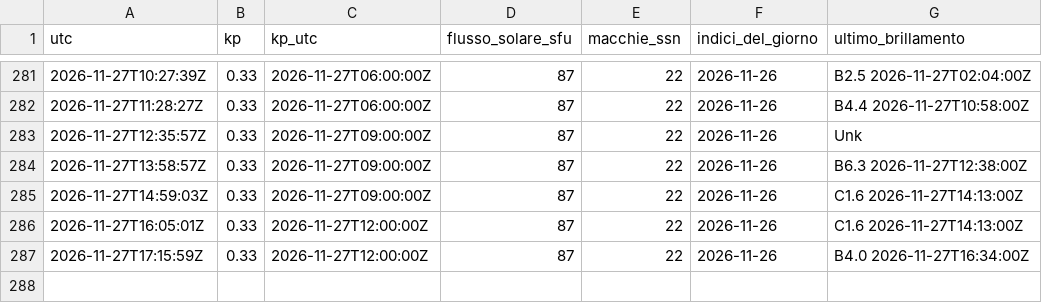
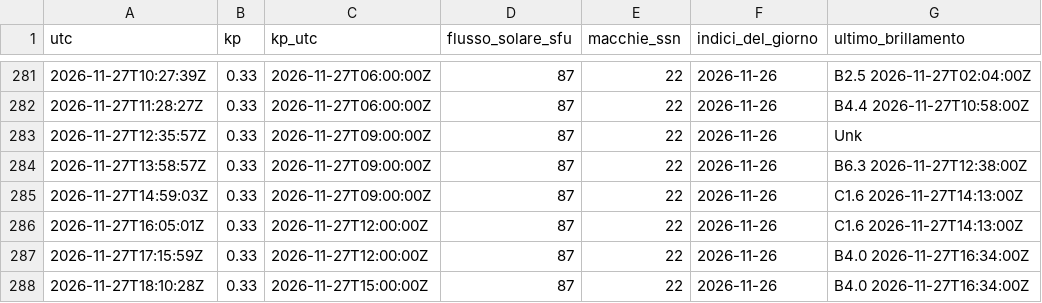
Before and after one commit to altolazio/propagazione_HF, a CSV file: 2026-11/meteo_spazio.csv, drawn as a sheet; only a part is shown, gaps mark what is left out; the diff names each change by its address in the sheet, - before the commit and + after, or states it on an @@ line.

```diff
--- a/2026-11/meteo_spazio.csv
+++ b/2026-11/meteo_spazio.csv
+row 288: 2026-11-27T18:10:28Z | 0.33 | 2026-11-27T15:00:00Z | 87 | 22 | 2026-11-26 | B4.0 2026-11-27T16:34:00Z
```
Also changed, not shown: 2026-11/bande.csv, 2026-11/cluster_spot.csv, 6 other files.
